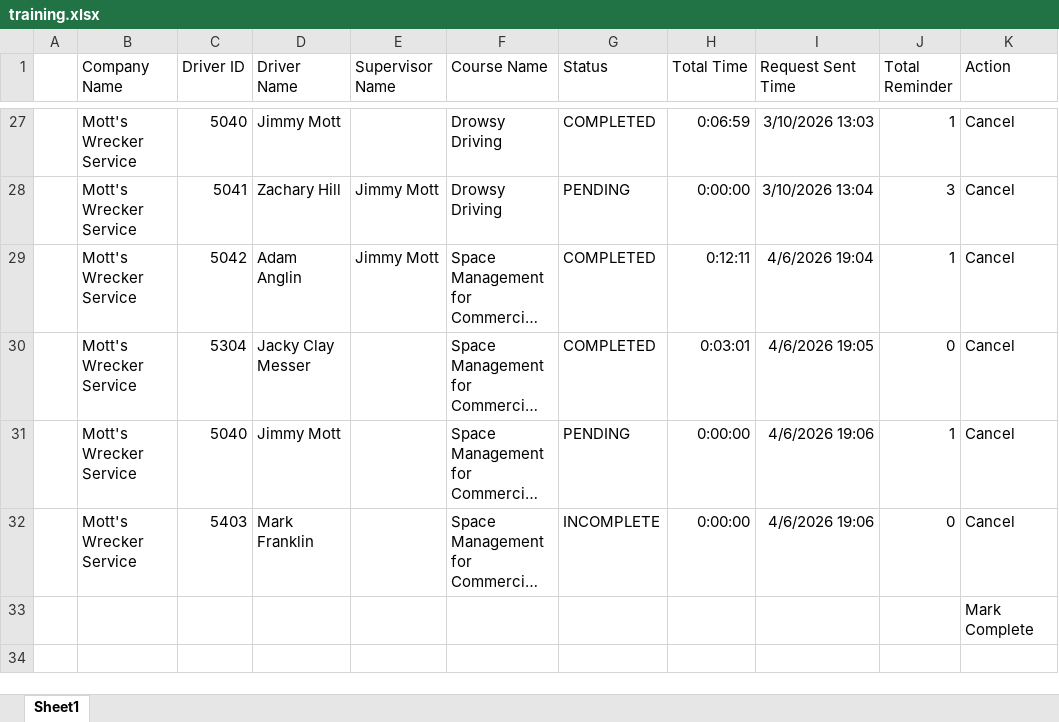
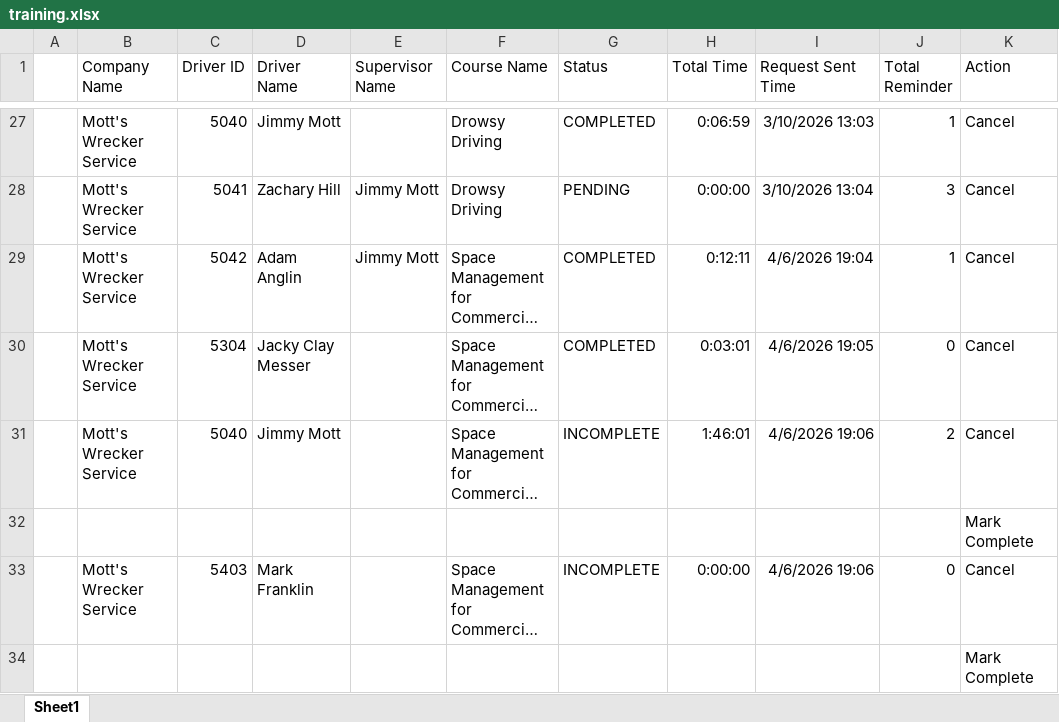
Before and after one commit to jmullins-DEN/Mott-s-Wrecker-Service, an Excel workbook: training.xlsx, sheet Sheet1, drawn as a sheet; only a part is shown, gaps mark what is left out; long unchanged cells end in …; values as stored, in another font and other column widths than the file's, no borders; the diff names each change by its address in the sheet, - before the commit and + after, or states it on an @@ line.

```diff
--- a/training.xlsx (sheet Sheet1)
+++ b/training.xlsx (sheet Sheet1)
-G31 (Status): PENDING
+G31 (Status): INCOMPLETE
-H31 (Total Time): 0:00:00
+H31 (Total Time): 1:46:01
-J31 (Total Reminder): 1
+J31 (Total Reminder): 2
+row 32:  |  |  |  |  |  |  |  |  |  | Mark Complete
```
Also changed, not shown: camera_events.xlsx, 1 other file.
